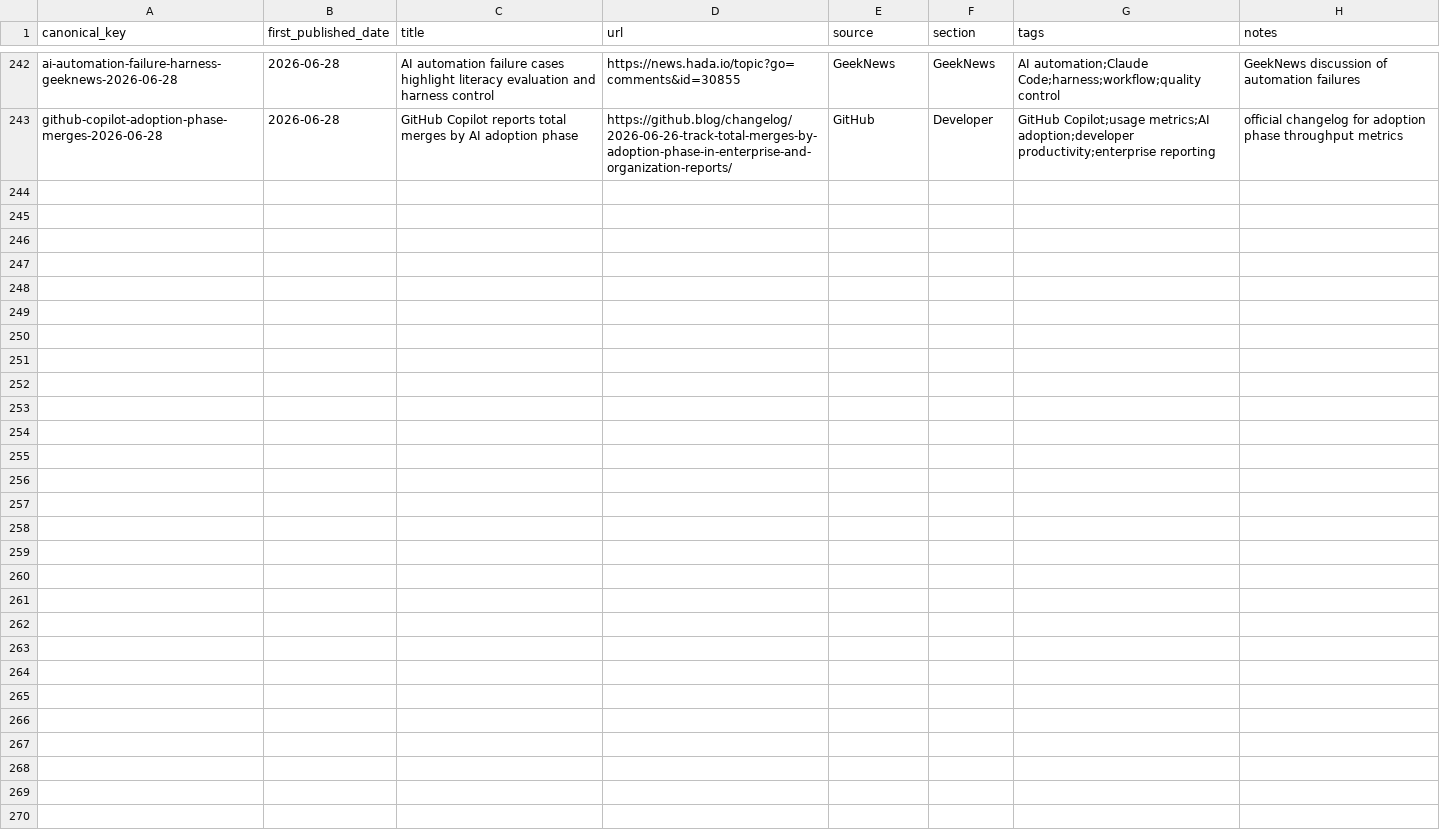
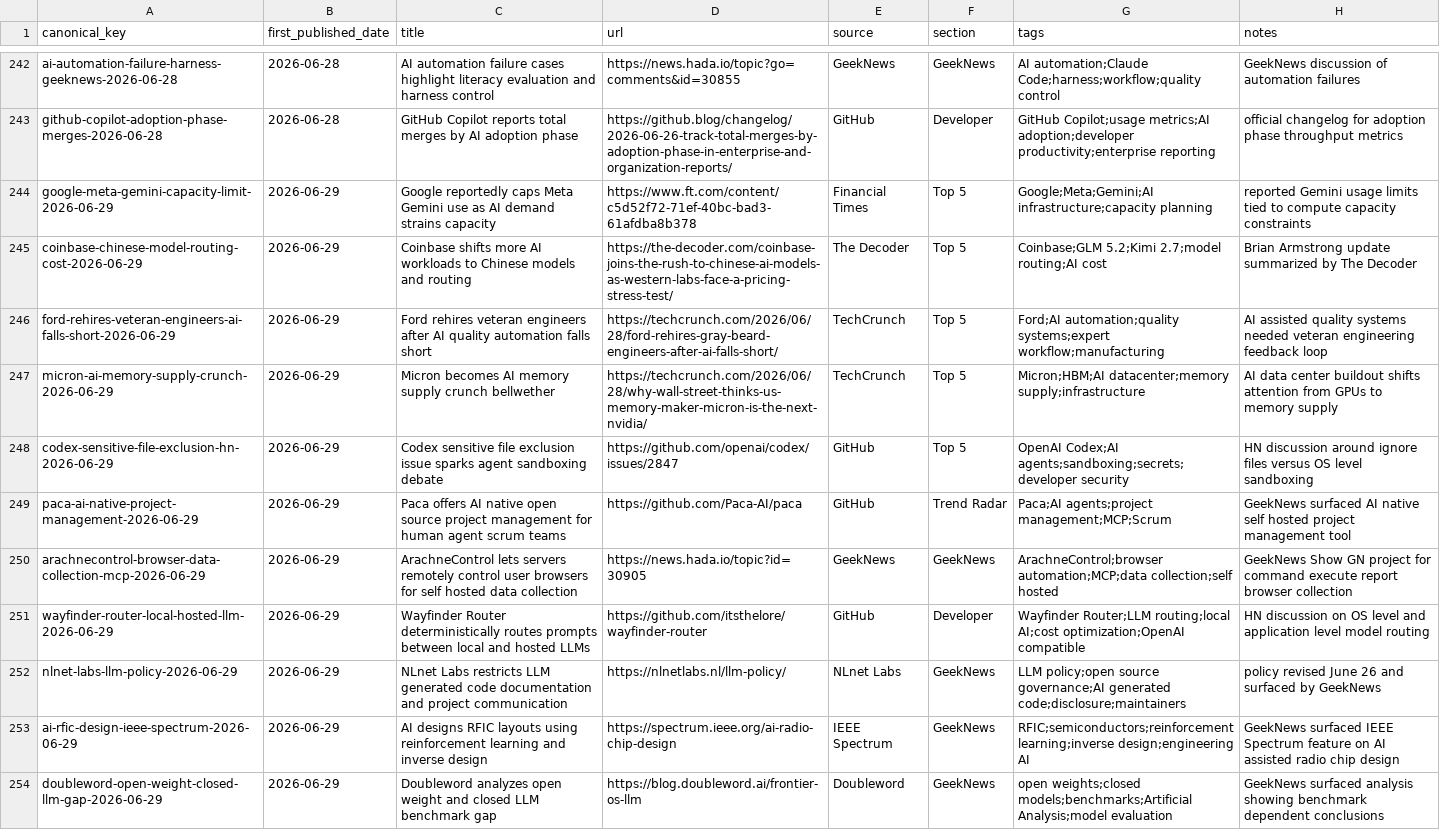
Before and after one commit to Beaten-to-it/newsNblog, a CSV file: data/published_items.csv, drawn as a sheet; only a part is shown, gaps mark what is left out.

Commit message:
Publish 2026-06-29 [ai, ax]

```diff
--- a/data/published_items.csv
+++ b/data/published_items.csv
@@ -243 +243,12 @@ ai-automation-failure-harness-geeknews-2026-06-28,2026-06-28,AI automation failu
 github-copilot-adoption-phase-merges-2026-06-28,2026-06-28,GitHub Copilot reports total merges by AI adoption phase,https://github.blog/changelog/2026-06-26-track-total-merges-by-adoption-phase-in-enterprise-and-organization-reports/,GitHub,Developer,"GitHub Copilot;usage metrics;AI adoption;developer productivity;enterprise reporting",official changelog for adoption phase throughput metrics
+google-meta-gemini-capacity-limit-2026-06-29,2026-06-29,Google reportedly caps Meta Gemini use as AI demand strains capacity,https://www.ft.com/content/c5d52f72-71ef-40bc-bad3-61afdba8b378,Financial Times,Top 5,"Google;Meta;Gemini;AI infrastructure;capacity planning",reported Gemini usage limits tied to compute capacity constraints
+coinbase-chinese-model-routing-cost-2026-06-29,2026-06-29,Coinbase shifts more AI workloads to Chinese models and routing,https://the-decoder.com/coinbase-joins-the-rush-to-chinese-ai-models-as-western-labs-face-a-pricing-stress-test/,The Decoder,Top 5,"Coinbase;GLM 5.2;Kimi 2.7;model routing;AI cost",Brian Armstrong update summarized by The Decoder
+ford-rehires-veteran-engineers-ai-falls-short-2026-06-29,2026-06-29,Ford rehires veteran engineers after AI quality automation falls short,https://techcrunch.com/2026/06/28/ford-rehires-gray-beard-engineers-after-ai-falls-short/,TechCrunch,Top 5,"Ford;AI automation;quality systems;expert workflow;manufacturing",AI assisted quality systems needed veteran engineering feedback loop
+micron-ai-memory-supply-crunch-2026-06-29,2026-06-29,Micron becomes AI memory supply crunch bellwether,https://techcrunch.com/2026/06/28/why-wall-street-thinks-us-memory-maker-micron-is-the-next-nvidia/,TechCrunch,Top 5,"Micron;HBM;AI datacenter;memory supply;infrastructure",AI data center buildout shifts attention from GPUs to memory supply
+codex-sensitive-file-exclusion-hn-2026-06-29,2026-06-29,Codex sensitive file exclusion issue sparks agent sandboxing debate,https://github.com/openai/codex/issues/2847,GitHub,Top 5,"OpenAI Codex;AI agents;sandboxing;secrets;developer security",HN discussion around ignore files versus OS level sandboxing
+paca-ai-native-project-management-2026-06-29,2026-06-29,Paca offers AI native open source project management for human agent scrum teams,https://github.com/Paca-AI/paca,GitHub,Trend Radar,"Paca;AI agents;project management;MCP;Scrum",GeekNews surfaced AI native self hosted project management tool
+arachnecontrol-browser-data-collection-mcp-2026-06-29,2026-06-29,ArachneControl lets servers remotely control user browsers for self hosted data collection,https://news.hada.io/topic?id=30905,GeekNews,GeekNews,"ArachneControl;browser automation;MCP;data collection;self hosted",GeekNews Show GN project for command execute report browser collection
+wayfinder-router-local-hosted-llm-2026-06-29,2026-06-29,Wayfinder Router deterministically routes prompts between local and hosted LLMs,https://github.com/itsthelore/wayfinder-router,GitHub,Developer,"Wayfinder Router;LLM routing;local AI;cost optimization;OpenAI compatible",HN discussion on OS level and application level model routing
+nlnet-labs-llm-policy-2026-06-29,2026-06-29,NLnet Labs restricts LLM generated code documentation and project communication,https://nlnetlabs.nl/llm-policy/,NLnet Labs,GeekNews,"LLM policy;open source governance;AI generated code;disclosure;maintainers",policy revised June 26 and surfaced by GeekNews
+ai-rfic-design-ieee-spectrum-2026-06-29,2026-06-29,AI designs RFIC layouts using reinforcement learning and inverse design,https://spectrum.ieee.org/ai-radio-chip-design,IEEE Spectrum,GeekNews,"RFIC;semiconductors;reinforcement learning;inverse design;engineering AI",GeekNews surfaced IEEE Spectrum feature on AI assisted radio chip design
+doubleword-open-weight-closed-llm-gap-2026-06-29,2026-06-29,Doubleword analyzes open weight and closed LLM benchmark gap,https://blog.doubleword.ai/frontier-os-llm,Doubleword,GeekNews,"open weights;closed models;benchmarks;Artificial Analysis;model evaluation",GeekNews surfaced analysis showing benchmark dependent conclusions
```
Also changed, not shown: data/published_items_ax.csv, 4 other files.
